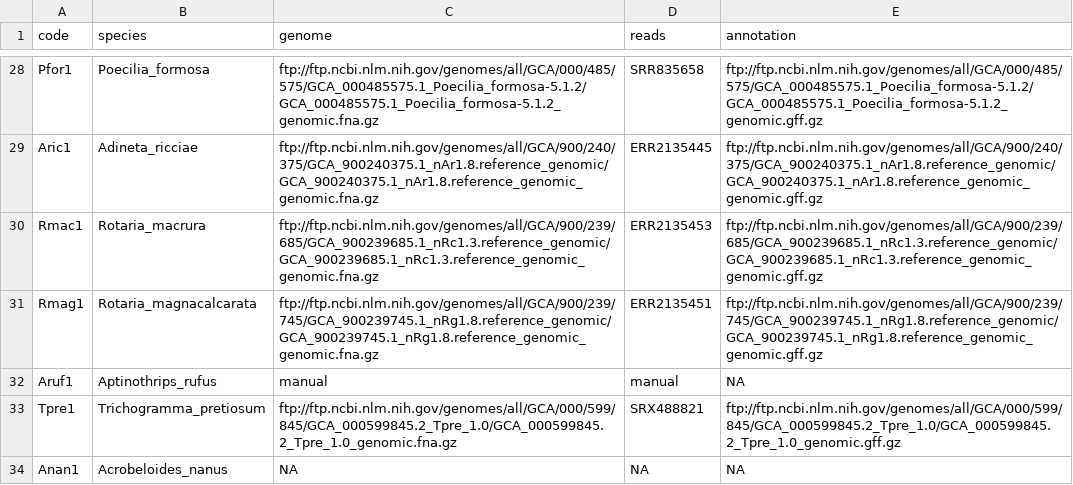
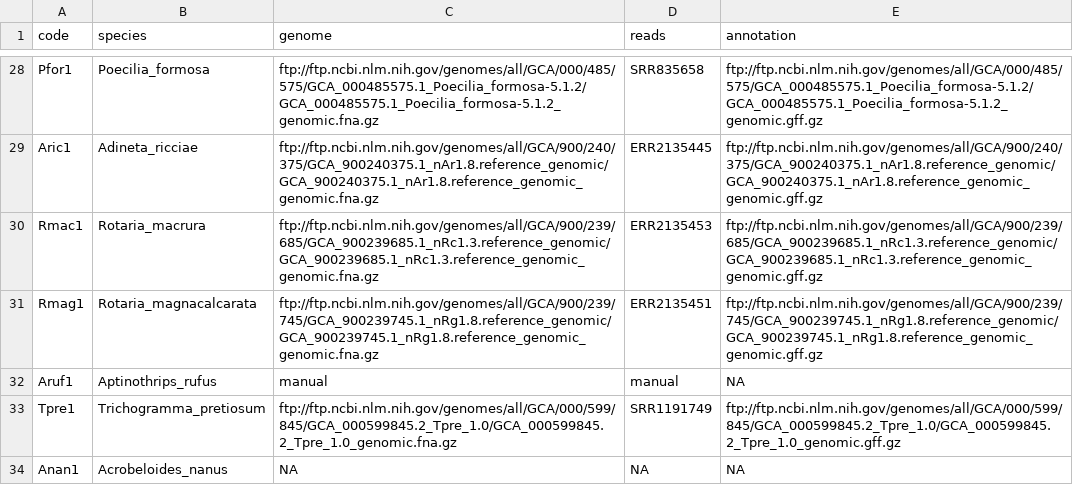
Before and after one commit to KamilSJaron/genomic-features-of-parthenogenetic-animals, a TSV file: tables/download_table.tsv, drawn as a sheet; only a part is shown, gaps mark what is left out.

Commit message:
fixes to read ID in sra, input to annotate repeats and allowed KAT to be executed

```diff
--- a/tables/download_table.tsv
+++ b/tables/download_table.tsv
@@ -32,3 +32,3 @@ Rmag1	Rotaria_magnacalcarata	ftp://ftp.ncbi.nlm.nih.gov/genomes/all/GCA/900/239/
 Aruf1	Aptinothrips_rufus	manual	manual	NA
-Tpre1	Trichogramma_pretiosum	ftp://ftp.ncbi.nlm.nih.gov/genomes/all/GCA/000/599/845/GCA_000599845.2_Tpre_1.0/GCA_000599845.2_Tpre_1.0_genomic.fna.gz	SRX488821	ftp://ftp.ncbi.nlm.nih.gov/genomes/all/GCA/000/599/845/GCA_000599845.2_Tpre_1.0/GCA_000599845.2_Tpre_1.0_genomic.gff.gz
+Tpre1	Trichogramma_pretiosum	ftp://ftp.ncbi.nlm.nih.gov/genomes/all/GCA/000/599/845/GCA_000599845.2_Tpre_1.0/GCA_000599845.2_Tpre_1.0_genomic.fna.gz	SRR1191749	ftp://ftp.ncbi.nlm.nih.gov/genomes/all/GCA/000/599/845/GCA_000599845.2_Tpre_1.0/GCA_000599845.2_Tpre_1.0_genomic.gff.gz
 Anan1	Acrobeloides_nanus	NA	NA	NA
```
Also changed, not shown: 2 other files.
